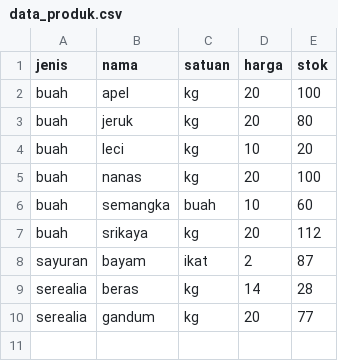
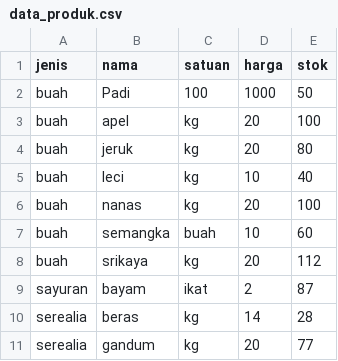
Before and after one commit to mnurkholish/FarmOn-project, a CSV file: data_produk.csv, drawn as a sheet.

```diff
--- a/data_produk.csv
+++ b/data_produk.csv
@@ -1,5 +1,6 @@
 jenis,nama,satuan,harga,stok
+buah,Padi,100,1000,50
 buah,apel,kg,20,100
 buah,jeruk,kg,20,80
-buah,leci,kg,10,20
+buah,leci,kg,10,40
 buah,nanas,kg,20,100
```
Also changed, not shown: akun_pengguna.csv.
